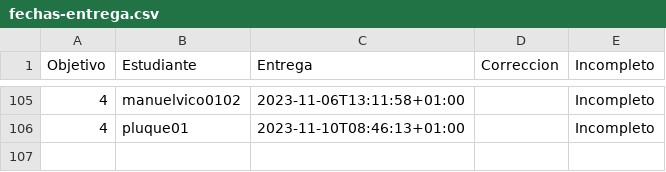
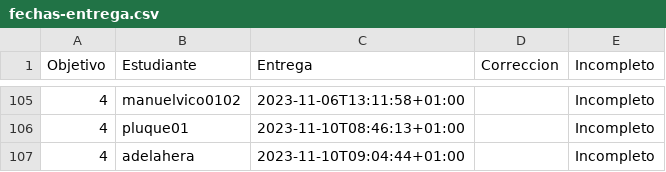
Before and after one commit to JJ/IV-23-24, a CSV file: data/fechas-entrega.csv, drawn as a sheet; only a part is shown, gaps mark what is left out; the diff names each change by its address in the sheet, - before the commit and + after, or states it on an @@ line.

Commit message:
:arrow_up: Actualiza datos

```diff
--- a/data/fechas-entrega.csv
+++ b/data/fechas-entrega.csv
+row 107: 4 | adelahera | 2023-11-10T09:04:44+01:00 |  | Incompleto
```
